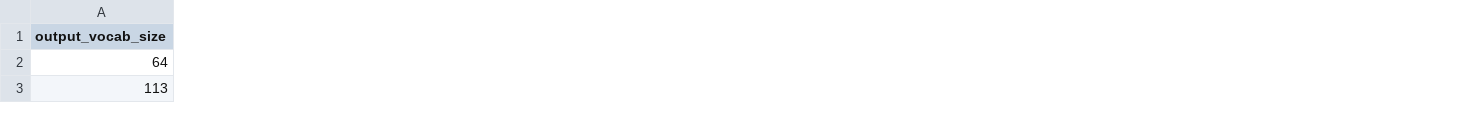
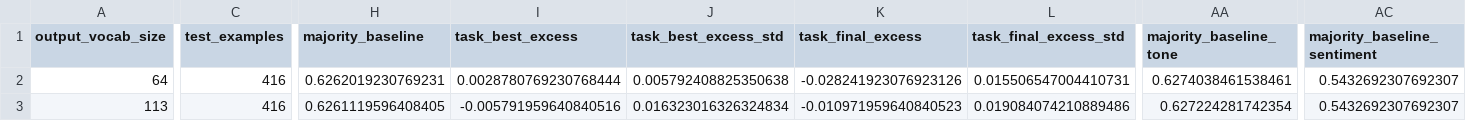
Before and after one commit to lorsmunka/preference_destillation, a CSV file: experiments/results/ideaA_vocab_sweep.csv, drawn as a sheet; only a part is shown, gaps mark what is left out; the diff covers the shown part only; the diff names each change by its address in the sheet, - before the commit and + after, or states it on an @@ line.

```diff
--- a/experiments/results/ideaA_vocab_sweep.csv
+++ b/experiments/results/ideaA_vocab_sweep.csv
+column C (test_examples), rows 2-3: 416 | 416
+column H (majority_baseline), rows 2-3: 0.6262019230769231 | 0.6261119596408405
+column I (task_best_excess), rows 2-3: 0.0028780769230768444 | -0.005791959640840516
+column J (task_best_excess_std), rows 2-3: 0.005792408825350638 | 0.016323016326324834
+column K (task_final_excess), rows 2-3: -0.028241923076923126 | -0.010971959640840523
+column L (task_final_excess_std), rows 2-3: 0.015506547004410731 | 0.019084074210889486
+column AA (majority_baseline_tone), rows 2-3: 0.6274038461538461 | 0.627224281742354
+column AC (majority_baseline_sentiment), rows 2-3: 0.5432692307692307 | 0.5432692307692307
```
Also changed, not shown: 2 added columns and 22 edited cells elsewhere in this file, experiments/results/ideaA_bottleneck_probe.csv, experiments/results/ideaD_data_plateau.csv, 26 other files.
